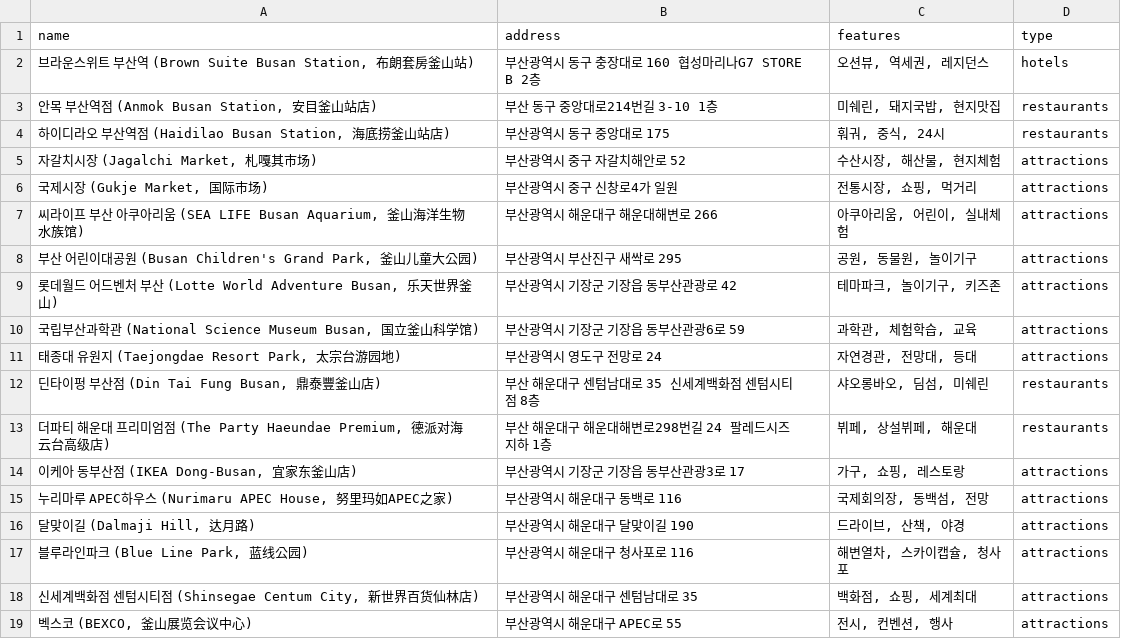
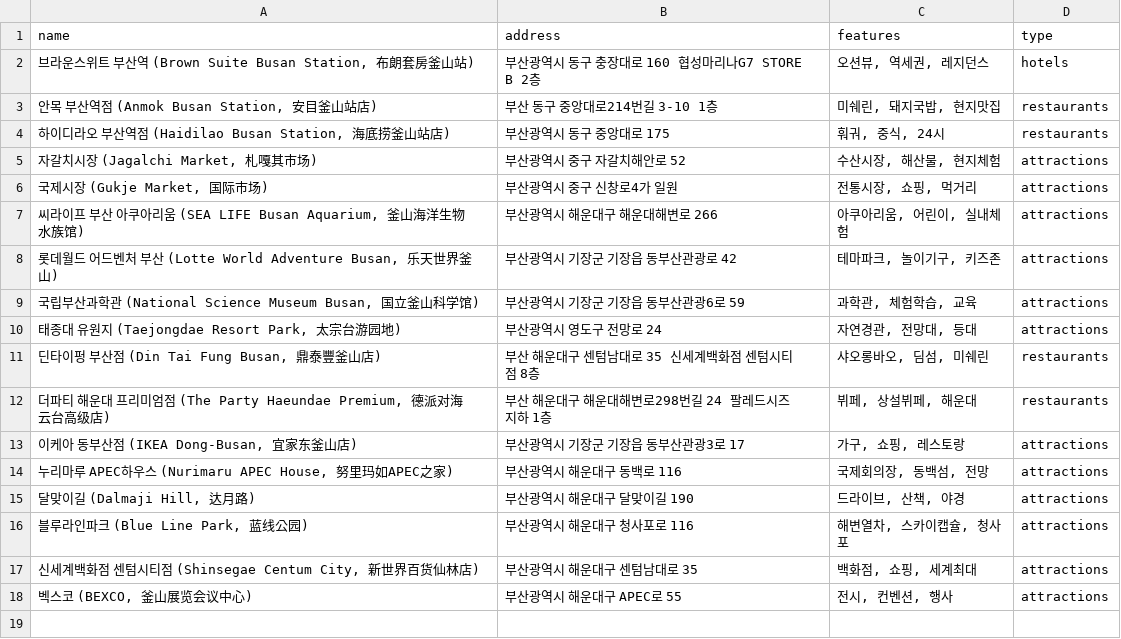
Before and after one commit to chkomi/traveller, a CSV file: 부산여행지.csv, drawn as a sheet; the diff names each change by its address in the sheet, - before the commit and + after, or states it on an @@ line.

```diff
--- a/부산여행지.csv
+++ b/부산여행지.csv
-row 8: 부산 어린이대공원 (Busan Children's Grand Park, 釜山儿童大公园) | 부산광역시 부산진구 새싹로 295 | 공원, 동물원, 놀이기구 | attractions
```
Also changed, not shown: 1 other file.
